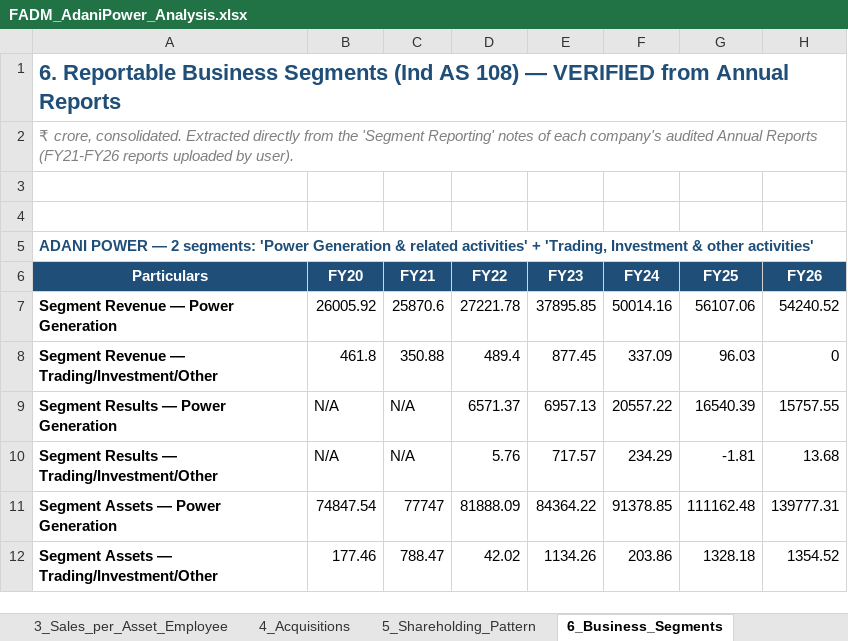
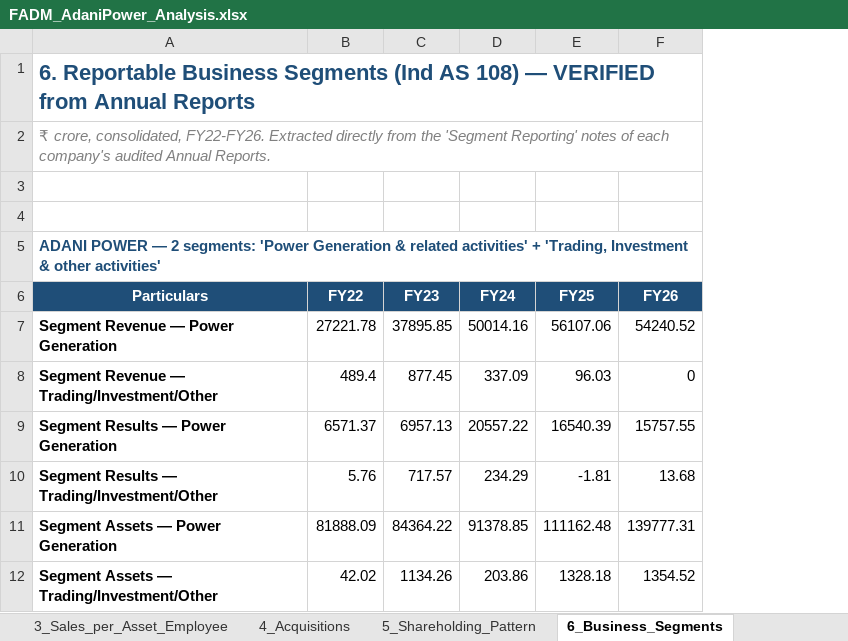
Before and after one commit to adityaranjith-web/FADM-, an Excel workbook: FADM_AdaniPower_Analysis.xlsx, sheet 6_Business_Segments, drawn as a sheet; only a part is shown; values as stored, in another font and other column widths than the file's, no borders; charts and pictures not drawn; the diff covers the shown part only; the diff names each change by its address in the sheet, - before the commit and + after, or states it on an @@ line.

```diff
--- a/FADM_AdaniPower_Analysis.xlsx (sheet 6_Business_Segments)
+++ b/FADM_AdaniPower_Analysis.xlsx (sheet 6_Business_Segments)
-column B (FY20), rows 7-12: 26005.92 | 461.8 | N/A | N/A | 74847.54 | 177.46
-column C (FY21), rows 7-12: 25870.6 | 350.88 | N/A | N/A | 77747 | 788.47
-A2 (Particulars): ₹ crore, consolidated. Extracted directly from the 'Segment Reporting' notes of each company's audited Annual Reports (FY21-FY26 reports uploaded by user).
+A2 (Particulars): ₹ crore, consolidated, FY22-FY26. Extracted directly from the 'Segment Reporting' notes of each company's audited Annual Reports.
```
Also changed, not shown: 67 edited cells and cell formats elsewhere in this sheet, sheet 2_Growth_Comparison, sheet 3_Sales_per_Asset_Employee, sheet 13_Sources_and_Gaps, sheet 10_Financing_Changes, charts or pictures.
